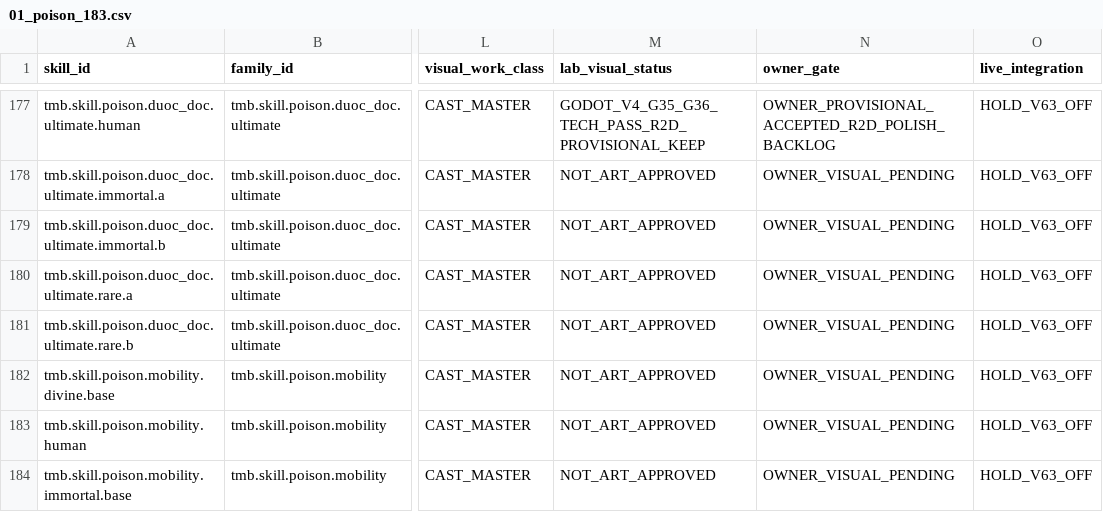
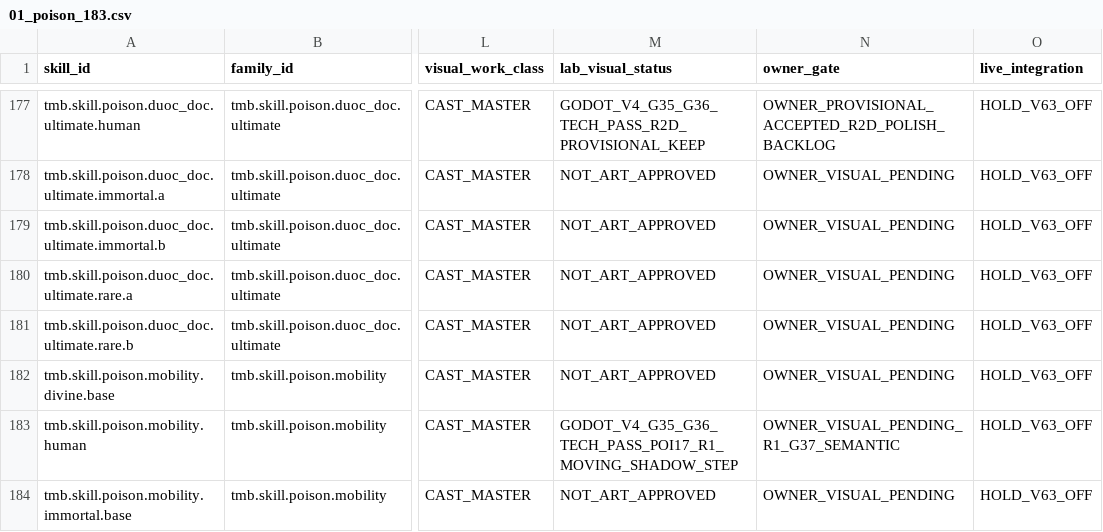
Before and after one commit to vuanhtuan161094-byte/TongMonBaDao, a CSV file: docs/operations/vfx_school_ledgers/01_poison_183.csv, drawn as a sheet; only a part is shown, gaps mark what is left out; the diff names each change by its address in the sheet, - before the commit and + after, or states it on an @@ line.

Commit message:
docs(poi17): Yểm Ảnh Bộ exact-SHA Godot G3.5/G3.6 technical PASS; owner visual pending

```diff
--- a/docs/operations/vfx_school_ledgers/01_poison_183.csv
+++ b/docs/operations/vfx_school_ledgers/01_poison_183.csv
-M183 (lab_visual_status): NOT_ART_APPROVED
+M183 (lab_visual_status): GODOT_V4_G35_G36_TECH_PASS_POI17_R1_MOVING_SHADOW_STEP
-N183 (owner_gate): OWNER_VISUAL_PENDING
+N183 (owner_gate): OWNER_VISUAL_PENDING_R1_G37_SEMANTIC
```
